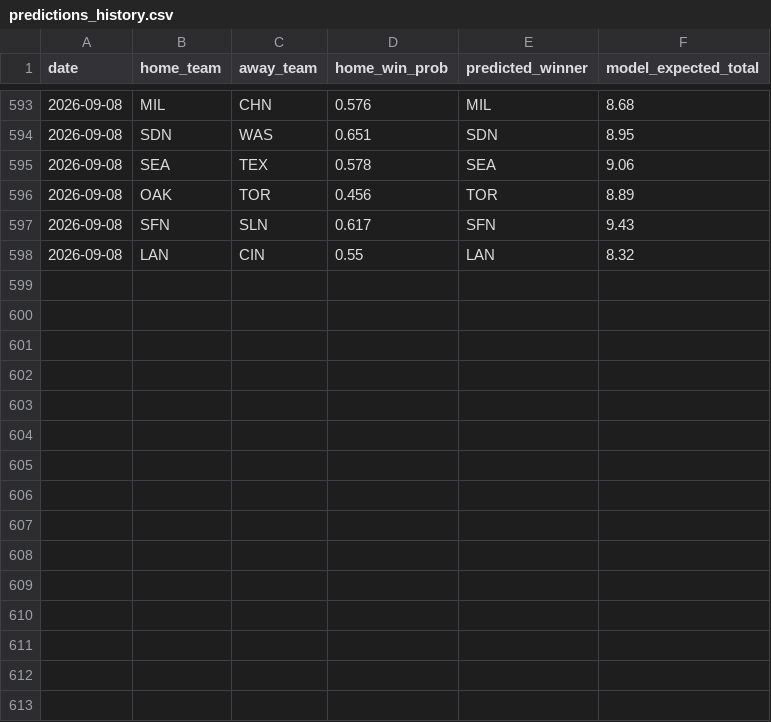
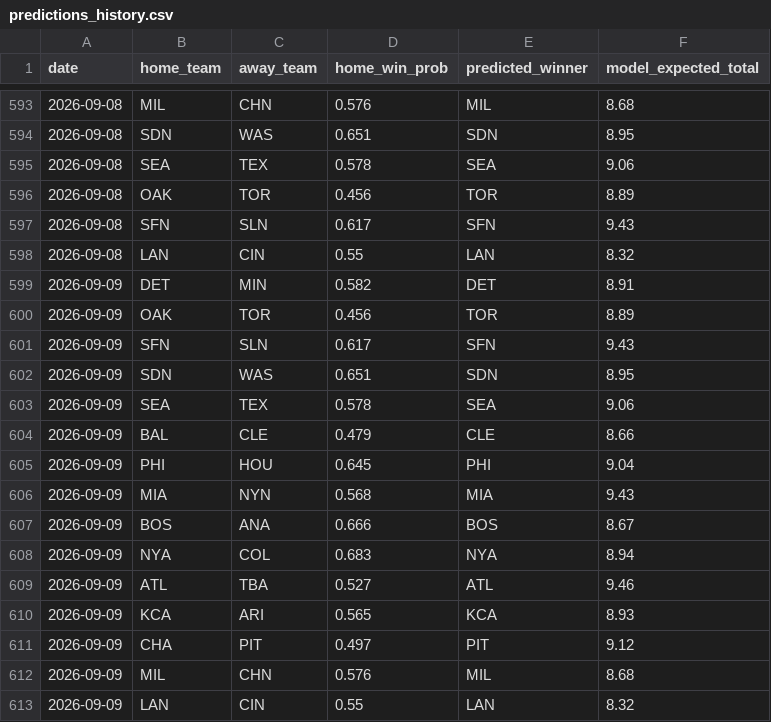
Before and after one commit to andrewhen1999/AutoMLBPredict, a CSV file: MLBPredict/output/predictions_history.csv, drawn as a sheet; only a part is shown, gaps mark what is left out.

```diff
--- a/MLBPredict/output/predictions_history.csv
+++ b/MLBPredict/output/predictions_history.csv
@@ -598 +598,16 @@ date,home_team,away_team,home_win_prob,predicted_winner,model_expected_total
 2026-09-08,LAN,CIN,0.55,LAN,8.32
+2026-09-09,DET,MIN,0.582,DET,8.91
+2026-09-09,OAK,TOR,0.456,TOR,8.89
+2026-09-09,SFN,SLN,0.617,SFN,9.43
+2026-09-09,SDN,WAS,0.651,SDN,8.95
+2026-09-09,SEA,TEX,0.578,SEA,9.06
+2026-09-09,BAL,CLE,0.479,CLE,8.66
+2026-09-09,PHI,HOU,0.645,PHI,9.04
+2026-09-09,MIA,NYN,0.568,MIA,9.43
+2026-09-09,BOS,ANA,0.666,BOS,8.67
+2026-09-09,NYA,COL,0.683,NYA,8.94
+2026-09-09,ATL,TBA,0.527,ATL,9.46
+2026-09-09,KCA,ARI,0.565,KCA,8.93
+2026-09-09,CHA,PIT,0.497,PIT,9.12
+2026-09-09,MIL,CHN,0.576,MIL,8.68
+2026-09-09,LAN,CIN,0.55,LAN,8.32
```
